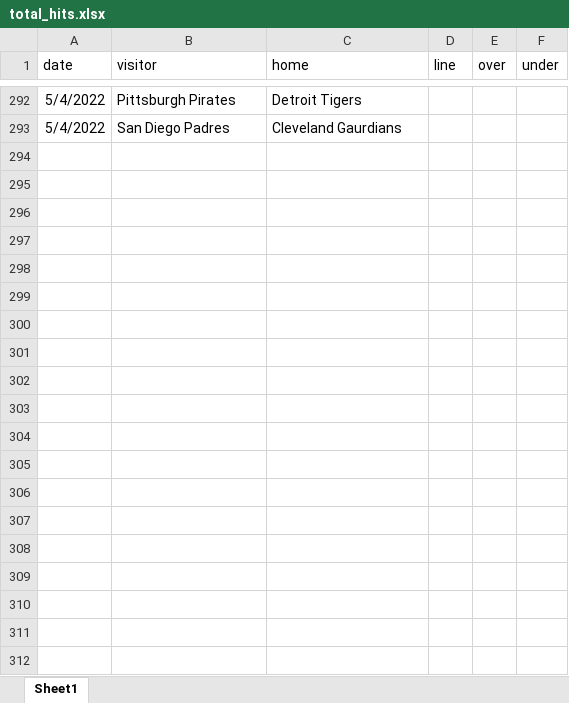
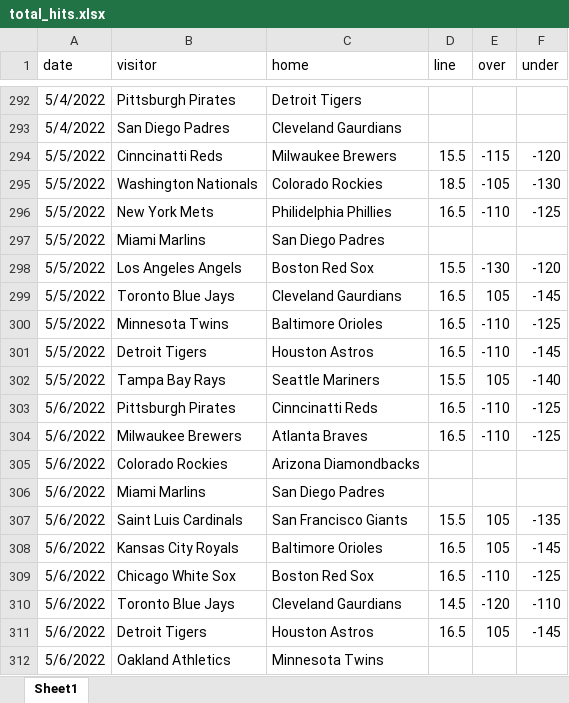
Before and after one commit to tylerengland25/MLB, an Excel workbook: backend/data/odds/total_hits.xlsx, sheet Sheet1, drawn as a sheet; only a part is shown, gaps mark what is left out; values as stored, in another font and other column widths than the file's, no borders; the diff covers the shown part only; the diff names each change by its address in the sheet, - before the commit and + after, or states it on an @@ line.

```diff
--- a/backend/data/odds/total_hits.xlsx (sheet Sheet1)
+++ b/backend/data/odds/total_hits.xlsx (sheet Sheet1)
+row 294: 5/5/2022 | Cinncinatti Reds | Milwaukee Brewers | 15.5 | -115 | -120
+row 295: 5/5/2022 | Washington Nationals | Colorado Rockies | 18.5 | -105 | -130
+row 296: 5/5/2022 | New York Mets | Philidelphia Phillies | 16.5 | -110 | -125
+row 297: 5/5/2022 | Miami Marlins | San Diego Padres
+row 298: 5/5/2022 | Los Angeles Angels | Boston Red Sox | 15.5 | -130 | -120
+row 299: 5/5/2022 | Toronto Blue Jays | Cleveland Gaurdians | 16.5 | 105 | -145
+row 300: 5/5/2022 | Minnesota Twins | Baltimore Orioles | 16.5 | -110 | -125
+row 301: 5/5/2022 | Detroit Tigers | Houston Astros | 16.5 | -110 | -145
+row 302: 5/5/2022 | Tampa Bay Rays | Seattle Mariners | 15.5 | 105 | -140
+row 303: 5/6/2022 | Pittsburgh Pirates | Cinncinatti Reds | 16.5 | -110 | -125
+row 304: 5/6/2022 | Milwaukee Brewers | Atlanta Braves | 16.5 | -110 | -125
+row 305: 5/6/2022 | Colorado Rockies | Arizona Diamondbacks
+row 306: 5/6/2022 | Miami Marlins | San Diego Padres
+row 307: 5/6/2022 | Saint Luis Cardinals | San Francisco Giants | 15.5 | 105 | -135
+row 308: 5/6/2022 | Kansas City Royals | Baltimore Orioles | 16.5 | 105 | -145
+row 309: 5/6/2022 | Chicago White Sox | Boston Red Sox | 16.5 | -110 | -125
+row 310: 5/6/2022 | Toronto Blue Jays | Cleveland Gaurdians | 14.5 | -120 | -110
+row 311: 5/6/2022 | Detroit Tigers | Houston Astros | 16.5 | 105 | -145
+row 312: 5/6/2022 | Oakland Athletics | Minnesota Twins
```
Also changed, not shown: 71 added rows elsewhere in this sheet, backend/data/odds/most_hits.xlsx, 15 other files.
